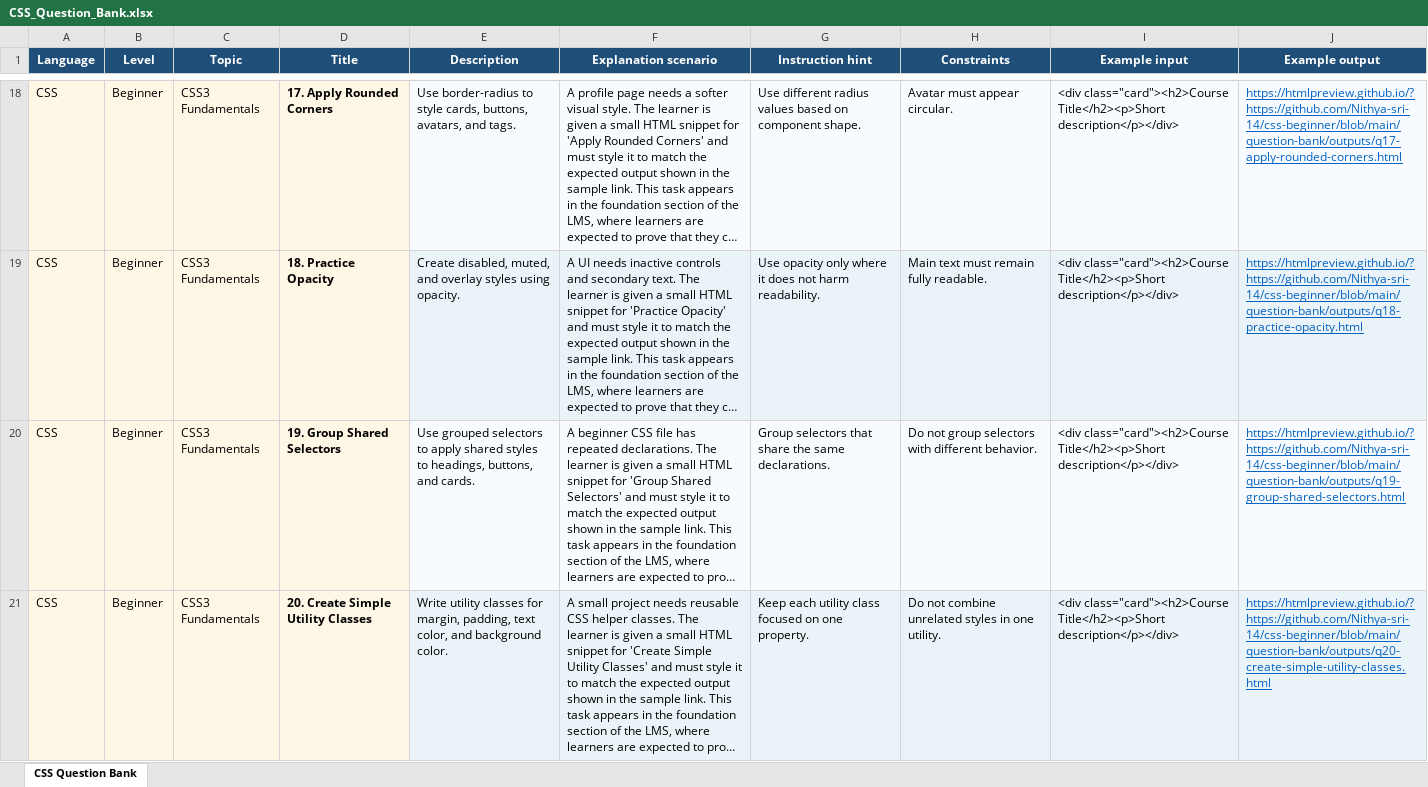
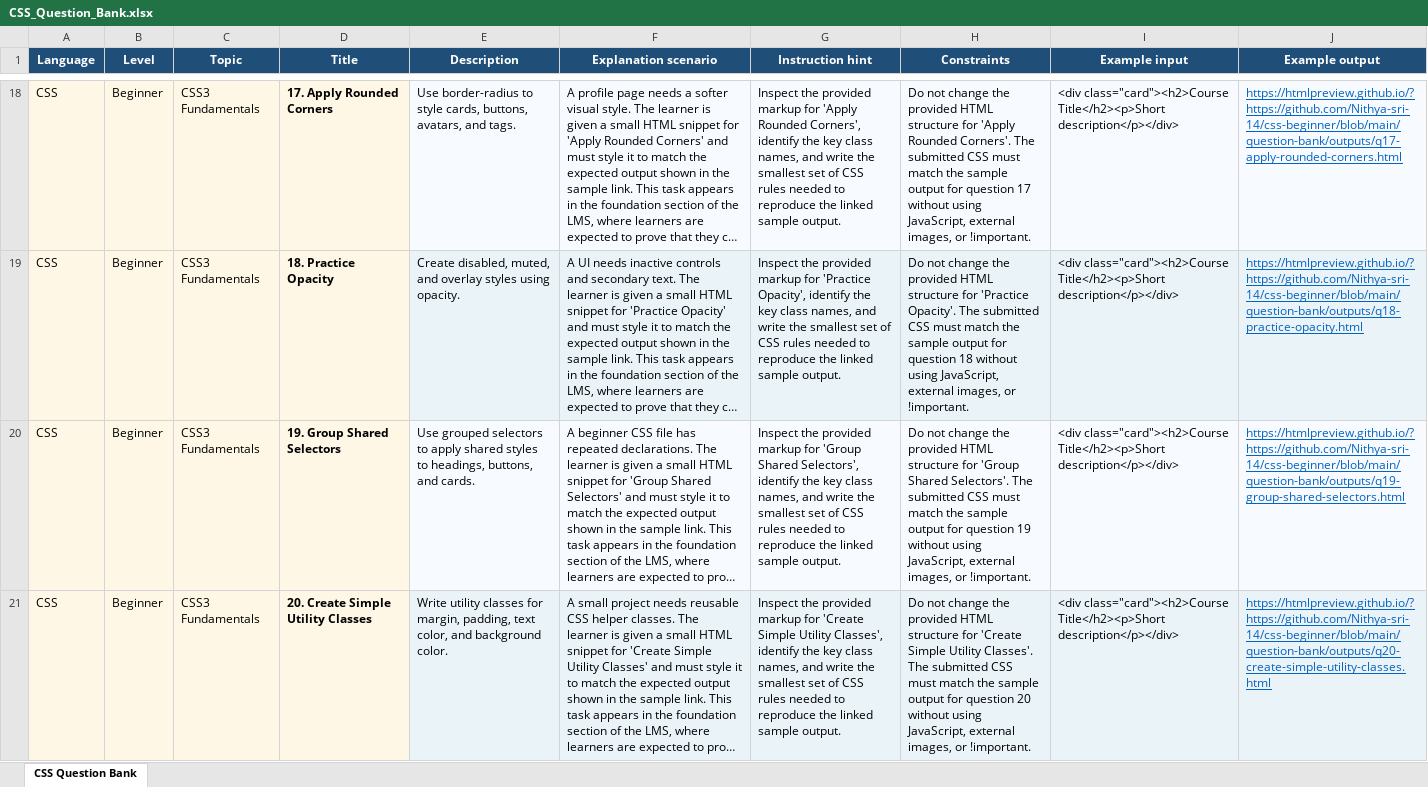
Before and after one commit to Nithya-sri-14/css-beginner, an Excel workbook: question-bank/CSS_Question_Bank.xlsx, sheet CSS Question Bank, drawn as a sheet; only a part is shown, gaps mark what is left out; long unchanged cells end in …; values as stored, in another font and other column widths than the file's, no borders; table styles not drawn; the diff covers the shown part only; the diff names each change by its address in the sheet, - before the commit and + after, or states it on an @@ line.

Commit message:
Update unique hints and constraints

```diff
--- a/question-bank/CSS_Question_Bank.xlsx (sheet CSS Question Bank)
+++ b/question-bank/CSS_Question_Bank.xlsx (sheet CSS Question Bank)
-G18 (Instruction hint): Use different radius values based on component shape.
+G18 (Instruction hint): Inspect the provided markup for 'Apply Rounded Corners', identify the key class names, and write the smallest set of CSS rules needed to reproduce the linked sample output.
-H18 (Constraints): Avatar must appear circular.
+H18 (Constraints): Do not change the provided HTML structure for 'Apply Rounded Corners'. The submitted CSS must match the sample output for question 17 without using JavaScript, external images, or !important.
-G19 (Instruction hint): Use opacity only where it does not harm readability.
+G19 (Instruction hint): Inspect the provided markup for 'Practice Opacity', identify the key class names, and write the smallest set of CSS rules needed to reproduce the linked sample output.
-H19 (Constraints): Main text must remain fully readable.
+H19 (Constraints): Do not change the provided HTML structure for 'Practice Opacity'. The submitted CSS must match the sample output for question 18 without using JavaScript, external images, or !important.
-G20 (Instruction hint): Group selectors that share the same declarations.
+G20 (Instruction hint): Inspect the provided markup for 'Group Shared Selectors', identify the key class names, and write the smallest set of CSS rules needed to reproduce the linked sample output.
-H20 (Constraints): Do not group selectors with different behavior.
+H20 (Constraints): Do not change the provided HTML structure for 'Group Shared Selectors'. The submitted CSS must match the sample output for question 19 without using JavaScript, external images, or !important.
-G21 (Instruction hint): Keep each utility class focused on one property.
+G21 (Instruction hint): Inspect the provided markup for 'Create Simple Utility Classes', identify the key class names, and write the smallest set of CSS rules needed to reproduce the linked sample output.
-H21 (Constraints): Do not combine unrelated styles in one utility.
+H21 (Constraints): Do not change the provided HTML structure for 'Create Simple Utility Classes'. The submitted CSS must match the sample output for question 20 without using JavaScript, external images, or !important.
```
Also changed, not shown: 232 edited cells elsewhere in this sheet.
